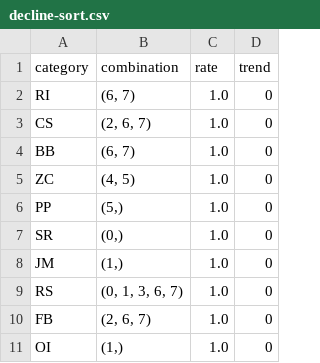
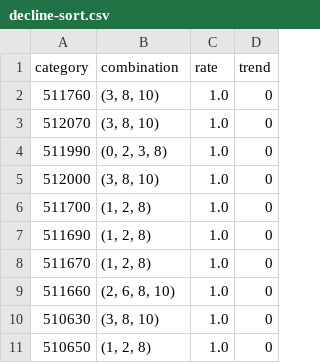
Before and after one commit to jxq0816/quantitative-finance, a CSV file: result/rs-logistic-regression/decline-sort.csv, drawn as a sheet.

```diff
--- a/result/rs-logistic-regression/decline-sort.csv
+++ b/result/rs-logistic-regression/decline-sort.csv
@@ -1,11 +1,11 @@
 category,combination,rate,trend
-RI,"(6, 7)",1.0,0
-CS,"(2, 6, 7)",1.0,0
-BB,"(6, 7)",1.0,0
-ZC,"(4, 5)",1.0,0
-PP,"(5,)",1.0,0
-SR,"(0,)",1.0,0
-JM,"(1,)",1.0,0
-RS,"(0, 1, 3, 6, 7)",1.0,0
-FB,"(2, 6, 7)",1.0,0
-OI,"(1,)",1.0,0
+511760,"(3, 8, 10)",1.0,0
+512070,"(3, 8, 10)",1.0,0
+511990,"(0, 2, 3, 8)",1.0,0
+512000,"(3, 8, 10)",1.0,0
+511700,"(1, 2, 8)",1.0,0
+511690,"(1, 2, 8)",1.0,0
+511670,"(1, 2, 8)",1.0,0
+511660,"(2, 6, 8, 10)",1.0,0
+510630,"(3, 8, 10)",1.0,0
+510650,"(1, 2, 8)",1.0,0
```
Also changed, not shown: result/rs-logistic-regression/ascent-sort.csv, result/rs-logistic-regression/sort0.csv, 4 other files.
